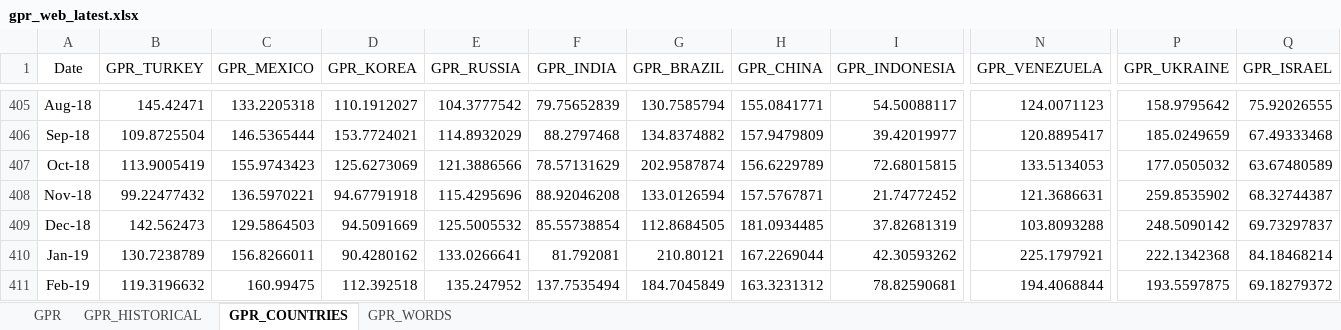
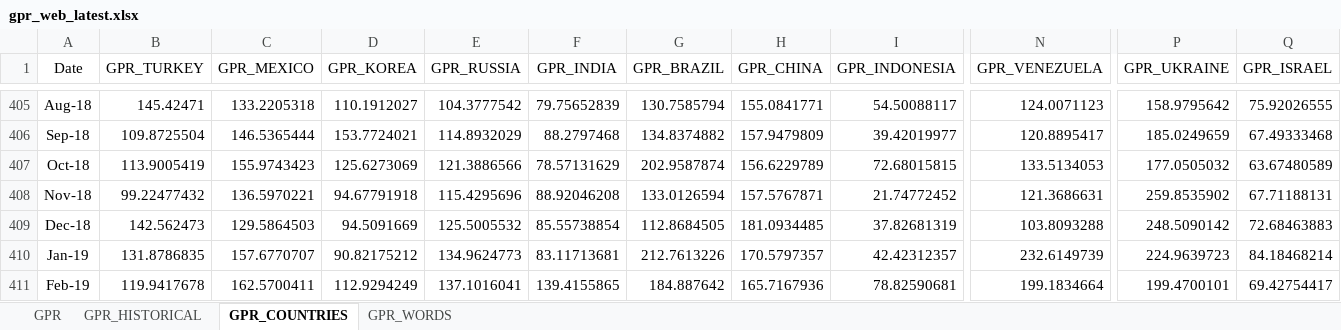
Before and after one commit to iacoviel/iacoviel.github.io, an Excel workbook: gpr_files/gpr_web_latest.xlsx, sheet GPR_COUNTRIES, drawn as a sheet; only a part is shown, gaps mark what is left out; values as stored, in another font and other column widths than the file's, no borders; the diff covers the shown part only; the diff names each change by its address in the sheet, - before the commit and + after, or states it on an @@ line.

```diff
--- a/gpr_files/gpr_web_latest.xlsx (sheet GPR_COUNTRIES)
+++ b/gpr_files/gpr_web_latest.xlsx (sheet GPR_COUNTRIES)
-Q408 (GPR_ISRAEL): 68.32744387
+Q408 (GPR_ISRAEL): 67.71188131
-Q409 (GPR_ISRAEL): 69.73297837
+Q409 (GPR_ISRAEL): 72.68463883
-B410 (GPR_TURKEY): 130.7238789
+B410 (GPR_TURKEY): 131.8786835
-C410 (GPR_MEXICO): 156.8266011
+C410 (GPR_MEXICO): 157.6770707
-D410 (GPR_KOREA): 90.4280162
+D410 (GPR_KOREA): 90.82175212
-E410 (GPR_RUSSIA): 133.0266641
+E410 (GPR_RUSSIA): 134.9624773
-F410 (GPR_INDIA): 81.792081
+F410 (GPR_INDIA): 83.11713681
-G410 (GPR_BRAZIL): 210.80121
+G410 (GPR_BRAZIL): 212.7613226
-H410 (GPR_CHINA): 167.2269044
+H410 (GPR_CHINA): 170.5797357
-I410 (GPR_INDONESIA): 42.30593262
+I410 (GPR_INDONESIA): 42.42312357
-N410 (GPR_VENEZUELA): 225.1797921
+N410 (GPR_VENEZUELA): 232.6149739
-P410 (GPR_UKRAINE): 222.1342368
+P410 (GPR_UKRAINE): 224.9639723
-B411 (GPR_TURKEY): 119.3196632
+B411 (GPR_TURKEY): 119.9417678
-C411 (GPR_MEXICO): 160.99475
+C411 (GPR_MEXICO): 162.5700411
-D411 (GPR_KOREA): 112.392518
+D411 (GPR_KOREA): 112.9294249
-E411 (GPR_RUSSIA): 135.247952
+E411 (GPR_RUSSIA): 137.1016041
-F411 (GPR_INDIA): 137.7535494
+F411 (GPR_INDIA): 139.4155865
-G411 (GPR_BRAZIL): 184.7045849
+G411 (GPR_BRAZIL): 184.887642
-H411 (GPR_CHINA): 163.3231312
+H411 (GPR_CHINA): 165.7167936
-N411 (GPR_VENEZUELA): 194.4068844
+N411 (GPR_VENEZUELA): 199.1834664
-P411 (GPR_UKRAINE): 193.5597875
+P411 (GPR_UKRAINE): 199.4700101
-Q411 (GPR_ISRAEL): 69.18279372
+Q411 (GPR_ISRAEL): 69.42754417
```
Also changed, not shown: 1 added row and 237 edited cells elsewhere in this sheet, sheet GPR, sheet GPR_HISTORICAL, 1 other file.
